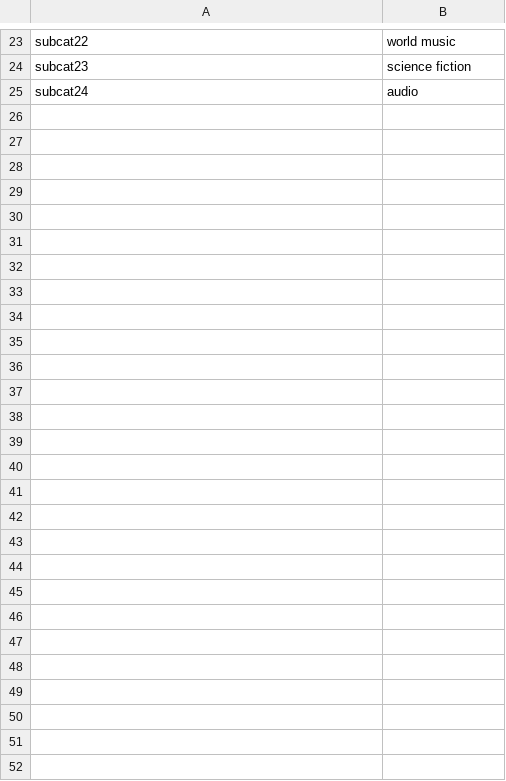
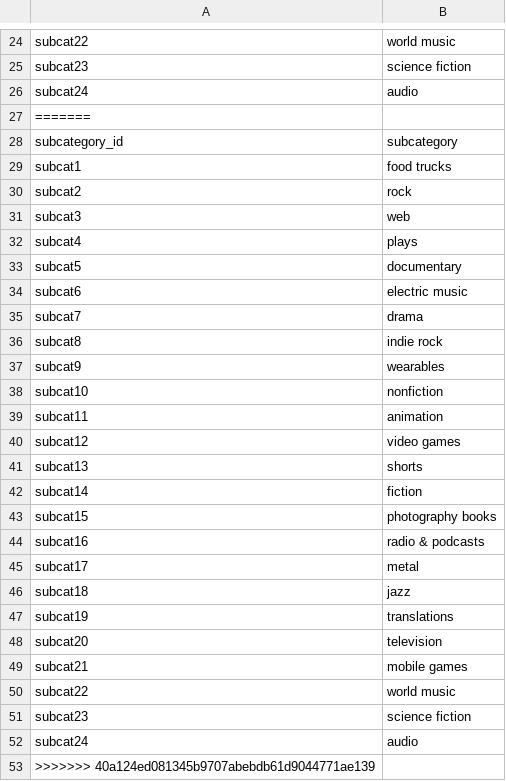
Before and after one commit to Samuel-Montesinos/Crowdfunding_ETL, a CSV file: Resources/subcategory.csv, drawn as a sheet; only a part is shown, gaps mark what is left out; the diff covers the shown part only.

```diff
--- a/Resources/subcategory.csv
+++ b/Resources/subcategory.csv
@@ -25 +26,28 @@ subcat23,science fiction
 subcat24,audio
+=======
+subcategory_id,subcategory
+subcat1,food trucks
+subcat2,rock
+subcat3,web
+subcat4,plays
+subcat5,documentary
+subcat6,electric music
+subcat7,drama
+subcat8,indie rock
+subcat9,wearables
+subcat10,nonfiction
+subcat11,animation
+subcat12,video games
+subcat13,shorts
+subcat14,fiction
+subcat15,photography books
+subcat16,radio & podcasts
+subcat17,metal
+subcat18,jazz
+subcat19,translations
+subcat20,television
+subcat21,mobile games
+subcat22,world music
+subcat23,science fiction
+subcat24,audio
+>>>>>>> 40a124ed081345b9707abebdb61d9044771ae139
```
Also changed, not shown: 1 added row elsewhere in this file, 12 other files.
